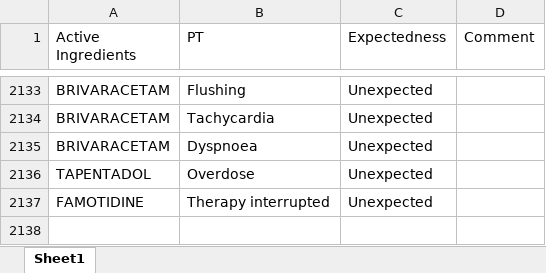
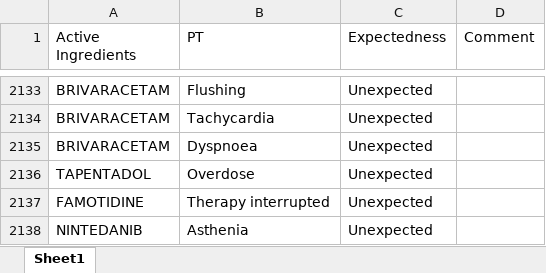
Before and after one commit to JPadhy0680/PV-Automation-Hub-Test, an Excel workbook: data/Listedness_CX.xlsx, sheet Sheet1, drawn as a sheet; only a part is shown, gaps mark what is left out; values as stored, in another font and other column widths than the file's, no borders; the diff names each change by its address in the sheet, - before the commit and + after, or states it on an @@ line.

Commit message:
Update listedness: NINTEDANIB / Asthenia

```diff
--- a/data/Listedness_CX.xlsx (sheet Sheet1)
+++ b/data/Listedness_CX.xlsx (sheet Sheet1)
+row 2138: NINTEDANIB | Asthenia | Unexpected
```
